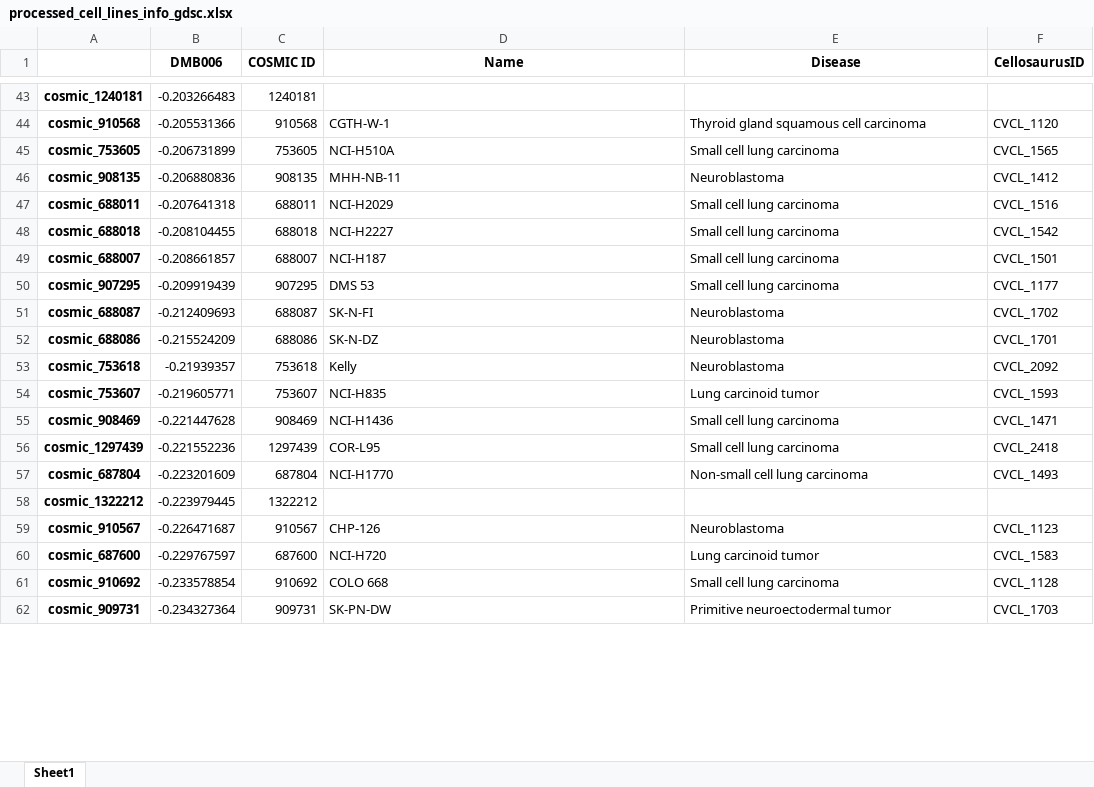
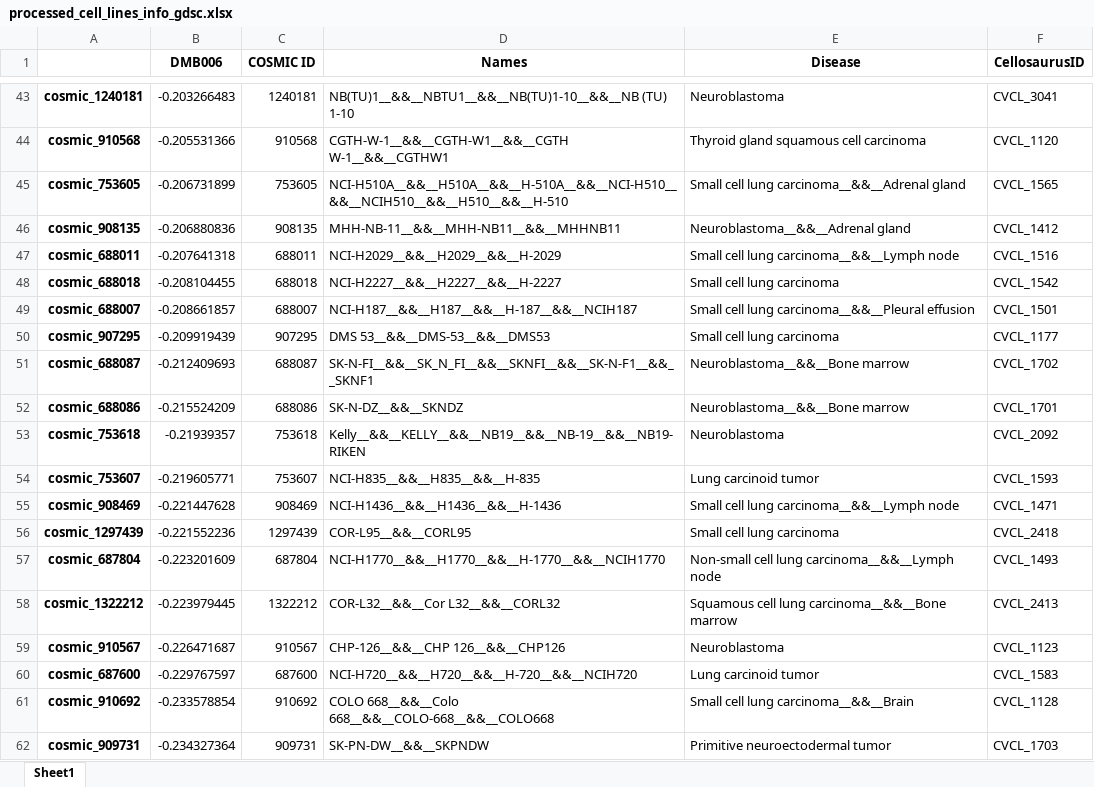
Before and after one commit to edjuaro/pdx-hts, an Excel workbook: Notebooks/patients/DMB006/drug_suggestions/discover/cerebellar_stem/processed_cell_lines_info_gdsc.xlsx, sheet Sheet1, drawn as a sheet; only a part is shown, gaps mark what is left out; values as stored, in another font and other column widths than the file's, no borders; the diff covers the shown part only; the diff names each change by its address in the sheet, - before the commit and + after, or states it on an @@ line.

```diff
--- a/Notebooks/patients/DMB006/drug_suggestions/discover/cerebellar_stem/processed_cell_lines_info_gdsc.xlsx (sheet Sheet1)
+++ b/Notebooks/patients/DMB006/drug_suggestions/discover/cerebellar_stem/processed_cell_lines_info_gdsc.xlsx (sheet Sheet1)
-D1: Name
+D1: Names
-D43 (Names): (empty)
+D43 (Names): NB(TU)1__&&__NBTU1__&&__NB(TU)1-10__&&__NB (TU) 1-10
-E43 (Disease): (empty)
+E43 (Disease): Neuroblastoma
-F43 (CellosaurusID): (empty)
+F43 (CellosaurusID): CVCL_3041
-D44 (Names): CGTH-W-1
+D44 (Names): CGTH-W-1__&&__CGTH-W1__&&__CGTH W-1__&&__CGTHW1
-D45 (Names): NCI-H510A
+D45 (Names): NCI-H510A__&&__H510A__&&__H-510A__&&__NCI-H510__&&__NCIH510__&&__H510__&&__H-510
-E45 (Disease): Small cell lung carcinoma
+E45 (Disease): Small cell lung carcinoma__&&__Adrenal gland
-D46 (Names): MHH-NB-11
+D46 (Names): MHH-NB-11__&&__MHH-NB11__&&__MHHNB11
-E46 (Disease): Neuroblastoma
+E46 (Disease): Neuroblastoma__&&__Adrenal gland
-D47 (Names): NCI-H2029
+D47 (Names): NCI-H2029__&&__H2029__&&__H-2029
-E47 (Disease): Small cell lung carcinoma
+E47 (Disease): Small cell lung carcinoma__&&__Lymph node
-D48 (Names): NCI-H2227
+D48 (Names): NCI-H2227__&&__H2227__&&__H-2227
-D49 (Names): NCI-H187
+D49 (Names): NCI-H187__&&__H187__&&__H-187__&&__NCIH187
-E49 (Disease): Small cell lung carcinoma
+E49 (Disease): Small cell lung carcinoma__&&__Pleural effusion
-D50 (Names): DMS 53
+D50 (Names): DMS 53__&&__DMS-53__&&__DMS53
-D51 (Names): SK-N-FI
+D51 (Names): SK-N-FI__&&__SK_N_FI__&&__SKNFI__&&__SK-N-F1__&&__SKNF1
-E51:E52 (Disease): Neuroblastoma
+E51:E52 (Disease): Neuroblastoma__&&__Bone marrow
-D52 (Names): SK-N-DZ
+D52 (Names): SK-N-DZ__&&__SKNDZ
-D53 (Names): Kelly
+D53 (Names): Kelly__&&__KELLY__&&__NB19__&&__NB-19__&&__NB19-RIKEN
-D54 (Names): NCI-H835
+D54 (Names): NCI-H835__&&__H835__&&__H-835
-D55 (Names): NCI-H1436
+D55 (Names): NCI-H1436__&&__H1436__&&__H-1436
-E55 (Disease): Small cell lung carcinoma
+E55 (Disease): Small cell lung carcinoma__&&__Lymph node
-D56 (Names): COR-L95
+D56 (Names): COR-L95__&&__CORL95
-D57 (Names): NCI-H1770
+D57 (Names): NCI-H1770__&&__H1770__&&__H-1770__&&__NCIH1770
-E57 (Disease): Non-small cell lung carcinoma
+E57 (Disease): Non-small cell lung carcinoma__&&__Lymph node
-D58 (Names): (empty)
+D58 (Names): COR-L32__&&__Cor L32__&&__CORL32
-E58 (Disease): (empty)
+E58 (Disease): Squamous cell lung carcinoma__&&__Bone marrow
-F58 (CellosaurusID): (empty)
+F58 (CellosaurusID): CVCL_2413
-D59 (Names): CHP-126
+D59 (Names): CHP-126__&&__CHP 126__&&__CHP126
-D60 (Names): NCI-H720
+D60 (Names): NCI-H720__&&__H720__&&__H-720__&&__NCIH720
-D61 (Names): COLO 668
+D61 (Names): COLO 668__&&__Colo 668__&&__COLO-668__&&__COLO668
-E61 (Disease): Small cell lung carcinoma
+E61 (Disease): Small cell lung carcinoma__&&__Brain
-D62 (Names): SK-PN-DW
+D62 (Names): SK-PN-DW__&&__SKPNDW
```
Also changed, not shown: 1772 edited cells elsewhere in this sheet, Notebooks/patients/DMB006/drug_suggestions/discover/cerebellar_stem/processed_cell_lines_info_ccle.xlsx, 7 other files.
